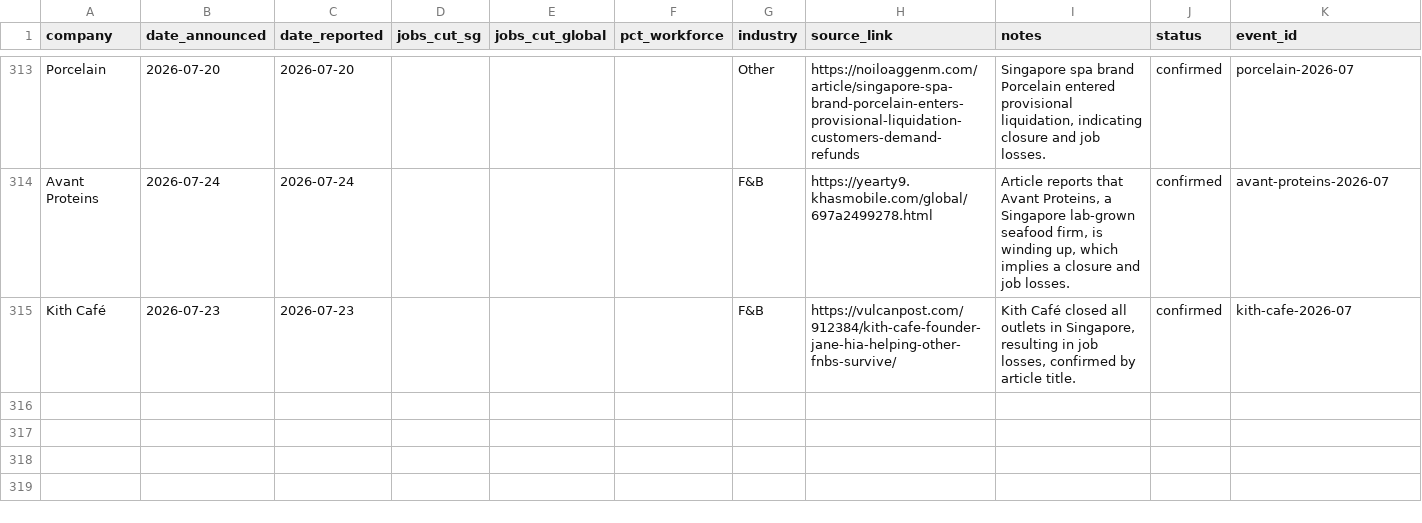
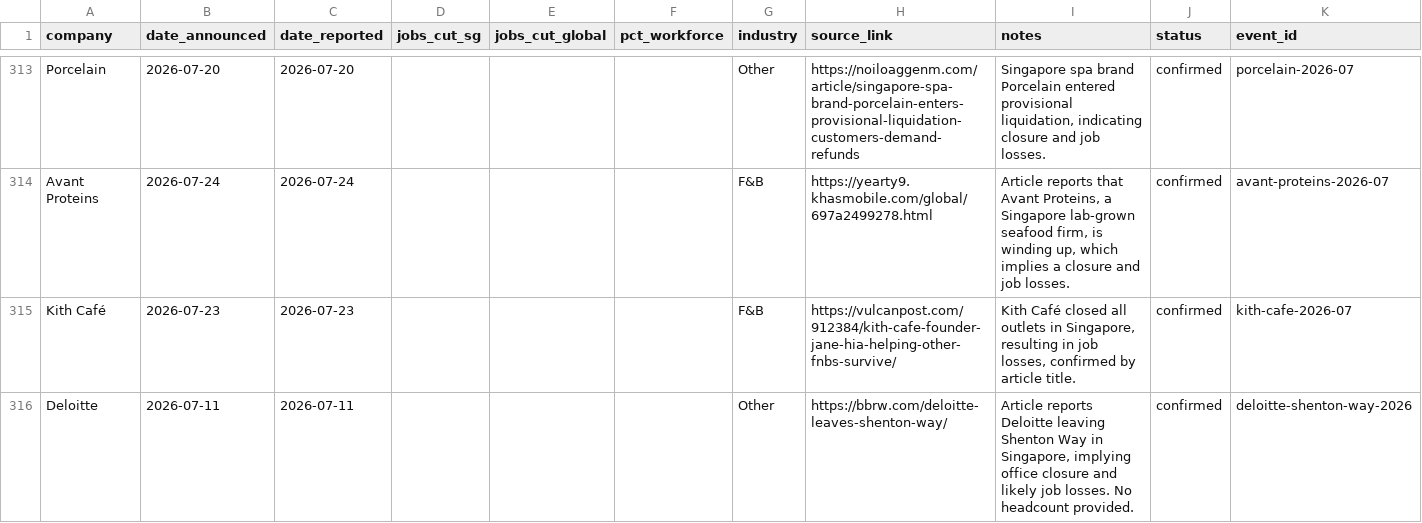
Before and after one commit to luarss/sg-layoffz, a CSV file: data/layoffs.csv, drawn as a sheet; only a part is shown, gaps mark what is left out; the diff covers the shown part only; the diff names each change by its address in the sheet, - before the commit and + after, or states it on an @@ line.

```diff
--- a/data/layoffs.csv
+++ b/data/layoffs.csv
+row 316: Deloitte | 2026-07-11 | 2026-07-11 |  |  |  | Other | https://bbrw.com/deloitte-leaves-shenton-way/ | Article reports Deloitte leaving Shenton Way in Singapore, implying office closure and likely job losses. No headcount provided. | confirmed | deloitte-shenton-way-2026
```
Also changed, not shown: 1 added row elsewhere in this file, data/rejected.csv, data/review-queue.csv, 2 other files.
